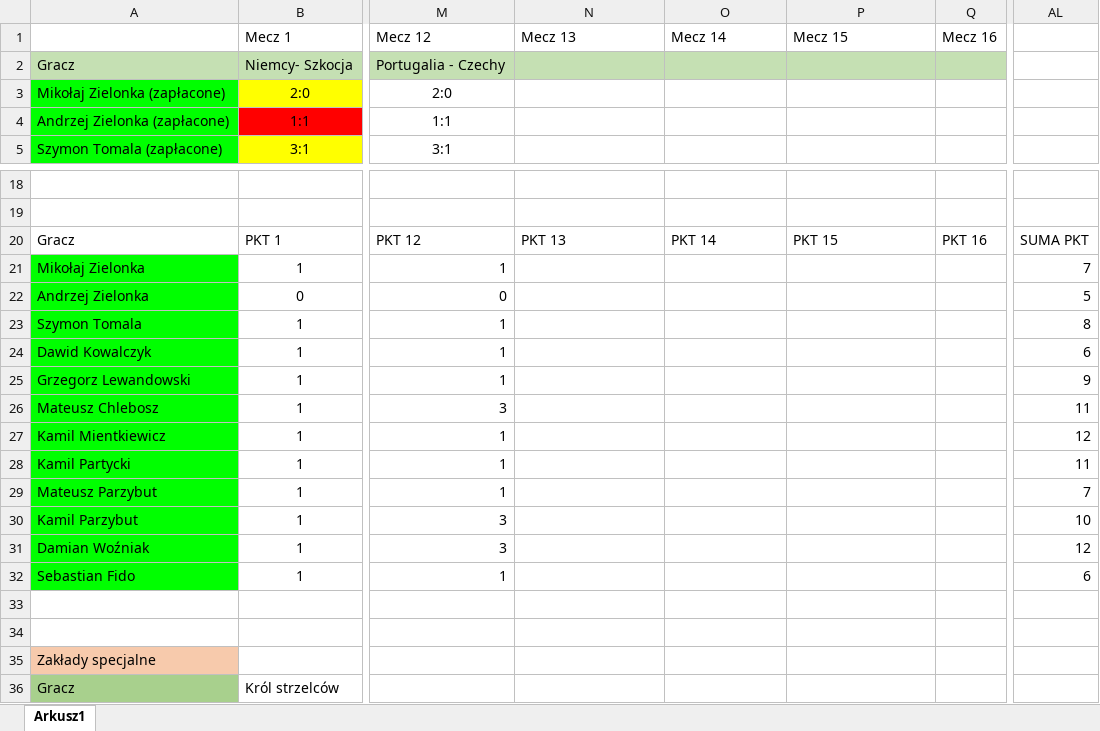
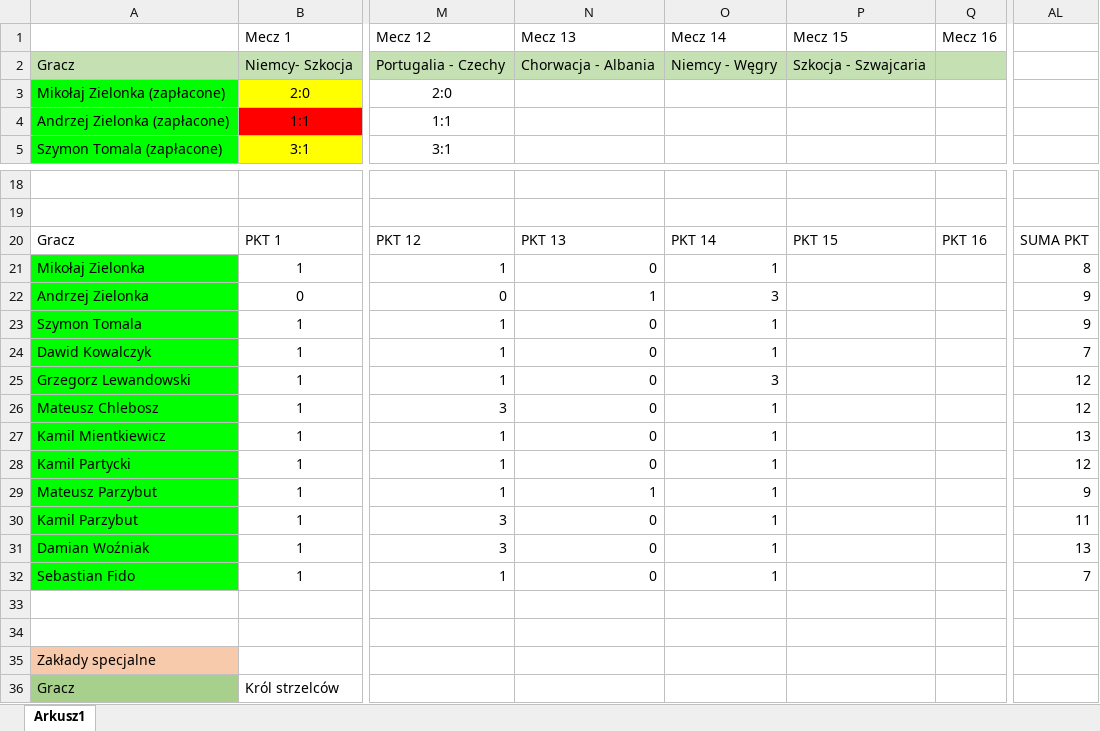
Before and after one commit to kamilgb11/Euro, an Excel workbook: TABELA.xlsx, sheet Arkusz1, drawn as a sheet; only a part is shown, gaps mark what is left out; values as stored, in another font and other column widths than the file's, no borders; the diff names each change by its address in the sheet, - before the commit and + after, or states it on an @@ line.

Commit message:
tabelka

```diff
--- a/TABELA.xlsx (sheet Arkusz1)
+++ b/TABELA.xlsx (sheet Arkusz1)
-N2 (Mecz 13): (empty)
+N2 (Mecz 13): Chorwacja - Albania
-O2 (Mecz 14): (empty)
+O2 (Mecz 14): Niemcy - Węgry
-P2 (Mecz 15): (empty)
+P2 (Mecz 15): Szkocja - Szwajcaria
-N21 (Mecz 13): (empty)
+N21 (Mecz 13): 0
-O21 (Mecz 14): (empty)
+O21 (Mecz 14): 1
-AL21: 7
+AL21: 8
-N22 (Mecz 13): (empty)
+N22 (Mecz 13): 1
-O22 (Mecz 14): (empty)
+O22 (Mecz 14): 3
-AL22: 5
+AL22: 9
-N23:N28 (Mecz 13): (empty)
+N23:N28 (Mecz 13): 0
-O23:O24 (Mecz 14): (empty)
+O23:O24 (Mecz 14): 1
-AL23: 8
+AL23: 9
-AL24: 6
+AL24: 7
-O25 (Mecz 14): (empty)
+O25 (Mecz 14): 3
-AL25: 9
+AL25: 12
-O26:O32 (Mecz 14): (empty)
+O26:O32 (Mecz 14): 1
-AL26: 11
+AL26: 12
-AL27: 12
+AL27: 13
-AL28: 11
+AL28: 12
-N29 (Mecz 13): (empty)
+N29 (Mecz 13): 1
-AL29: 7
+AL29: 9
-N30:N32 (Mecz 13): (empty)
+N30:N32 (Mecz 13): 0
-AL30: 10
+AL30: 11
-AL31: 12
+AL31: 13
-AL32: 6
+AL32: 7
```
